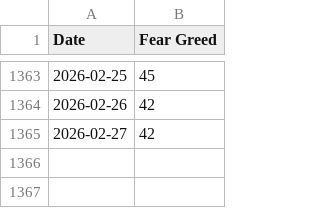
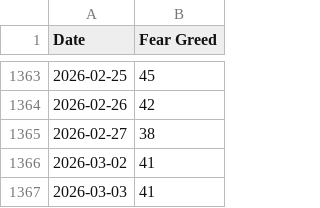
Before and after one commit to callagano/MarketMelodrama, a CSV file: src/scripts/fear_greed_index/all_fng_csv.csv, drawn as a sheet; only a part is shown, gaps mark what is left out.

```diff
--- a/src/scripts/fear_greed_index/all_fng_csv.csv
+++ b/src/scripts/fear_greed_index/all_fng_csv.csv
@@ -1364,2 +1364,4 @@ Date,Fear Greed
 2026-02-26,42
-2026-02-27,42
+2026-02-27,38
+2026-03-02,41
+2026-03-03,41
```
Also changed, not shown: 1 other file.
